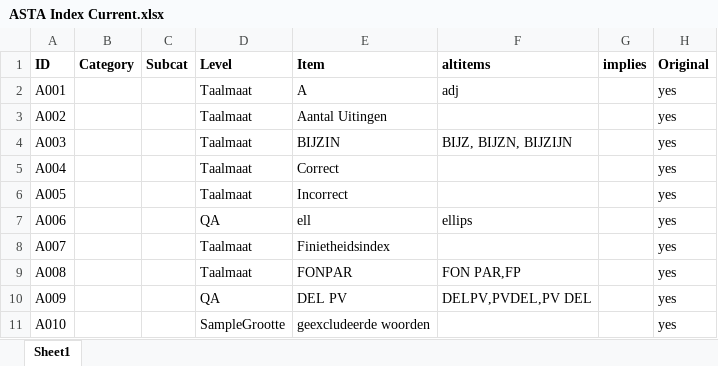
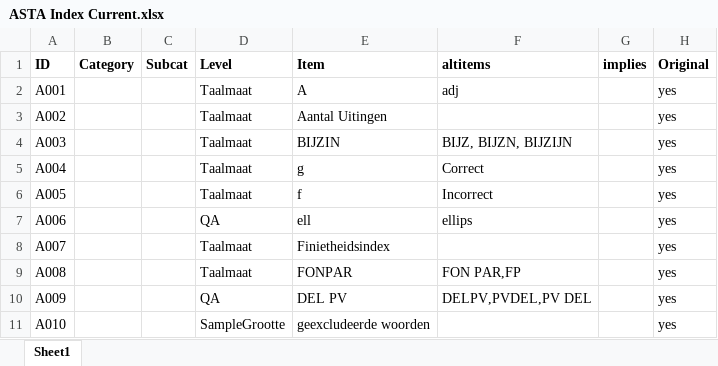
Before and after one commit to UUDigitalHumanitieslab/sastadev, an Excel workbook: methods/ASTA Index Current.xlsx, sheet Sheet1, drawn as a sheet; only a part is shown; values as stored, in another font and other column widths than the file's, no borders; the diff names each change by its address in the sheet, - before the commit and + after, or states it on an @@ line.

```diff
--- a/methods/ASTA Index Current.xlsx (sheet Sheet1)
+++ b/methods/ASTA Index Current.xlsx (sheet Sheet1)
-E5 (Item): Correct
+E5 (Item): g
-F5 (altitems): (empty)
+F5 (altitems): Correct
-E6 (Item): Incorrect
+E6 (Item): f
-F6 (altitems): (empty)
+F6 (altitems): Incorrect
```
Also changed, not shown: methods/TARSP Index Current.xlsx, 34 other files.
